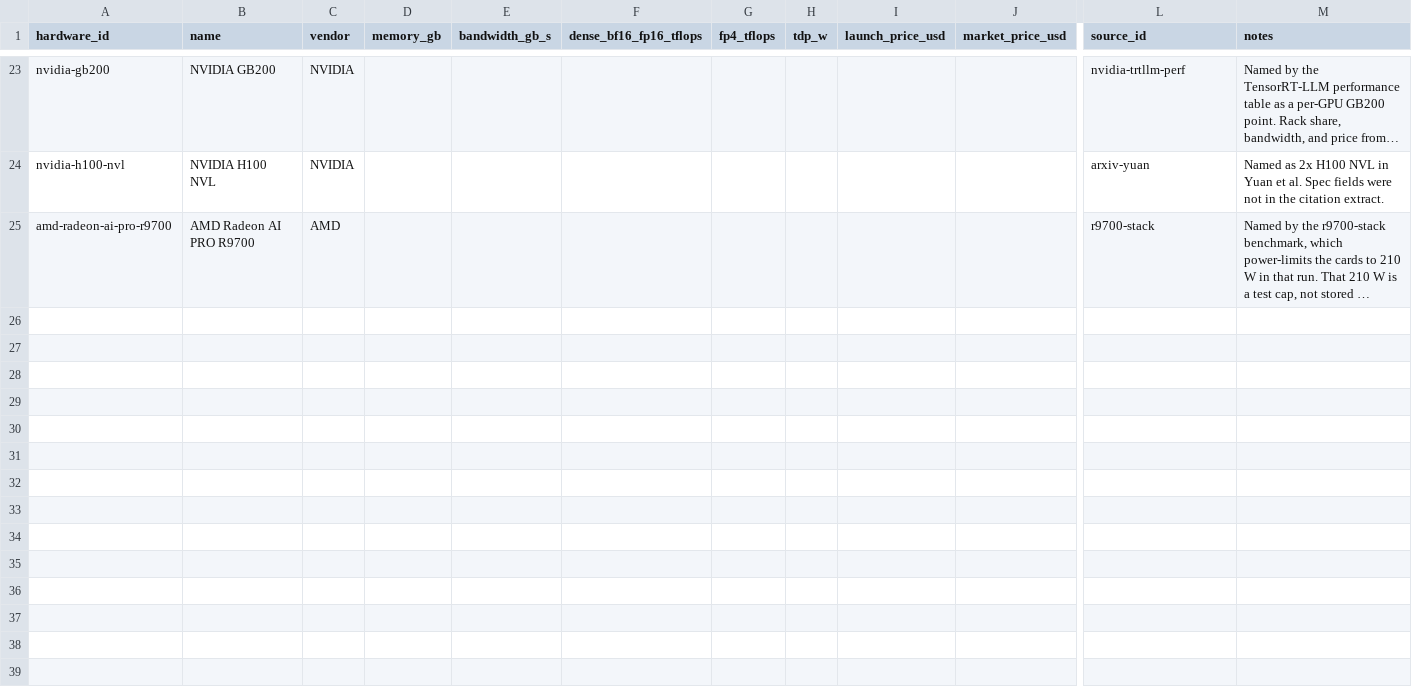
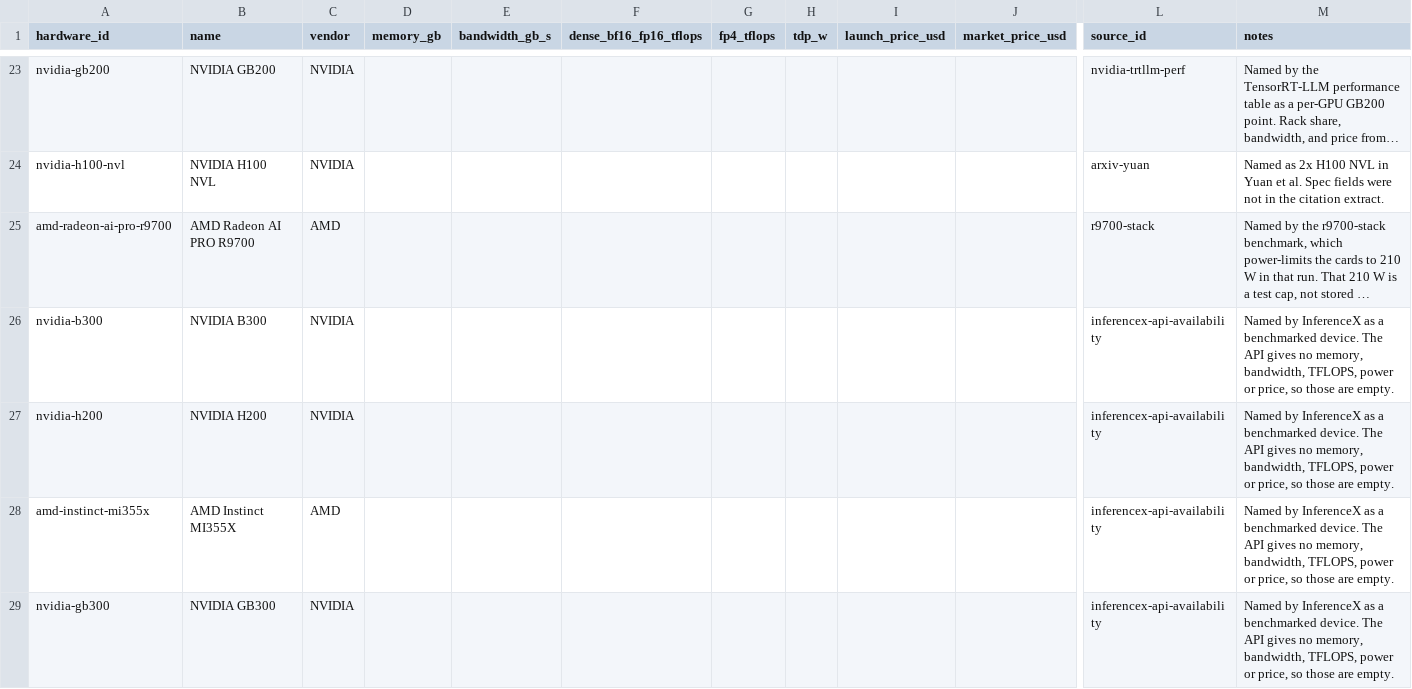
Before and after one commit to knoel99/inference-data, a CSV file: data/hardware.csv, drawn as a sheet; only a part is shown, gaps mark what is left out; long unchanged cells end in …; rows hold the shown columns only; the diff names each change by its address in the sheet, - before the commit and + after, or states it on an @@ line.

```diff
--- a/data/hardware.csv
+++ b/data/hardware.csv
+row 26: nvidia-b300 | NVIDIA B300 | NVIDIA |  |  |  |  |  |  |  | inferencex-api-availability | Named by InferenceX as a benchmarked device. The API gives no memory, bandwidth, TFLOPS, power or price, so those are empty.
+row 27: nvidia-h200 | NVIDIA H200 | NVIDIA |  |  |  |  |  |  |  | inferencex-api-availability | Named by InferenceX as a benchmarked device. The API gives no memory, bandwidth, TFLOPS, power or price, so those are empty.
+row 28: amd-instinct-mi355x | AMD Instinct MI355X | AMD |  |  |  |  |  |  |  | inferencex-api-availability | Named by InferenceX as a benchmarked device. The API gives no memory, bandwidth, TFLOPS, power or price, so those are empty.
+row 29: nvidia-gb300 | NVIDIA GB300 | NVIDIA |  |  |  |  |  |  |  | inferencex-api-availability | Named by InferenceX as a benchmarked device. The API gives no memory, bandwidth, TFLOPS, power or price, so those are empty.
```
Also changed, not shown: data/models.csv, data/sources.csv, 16 other files.
